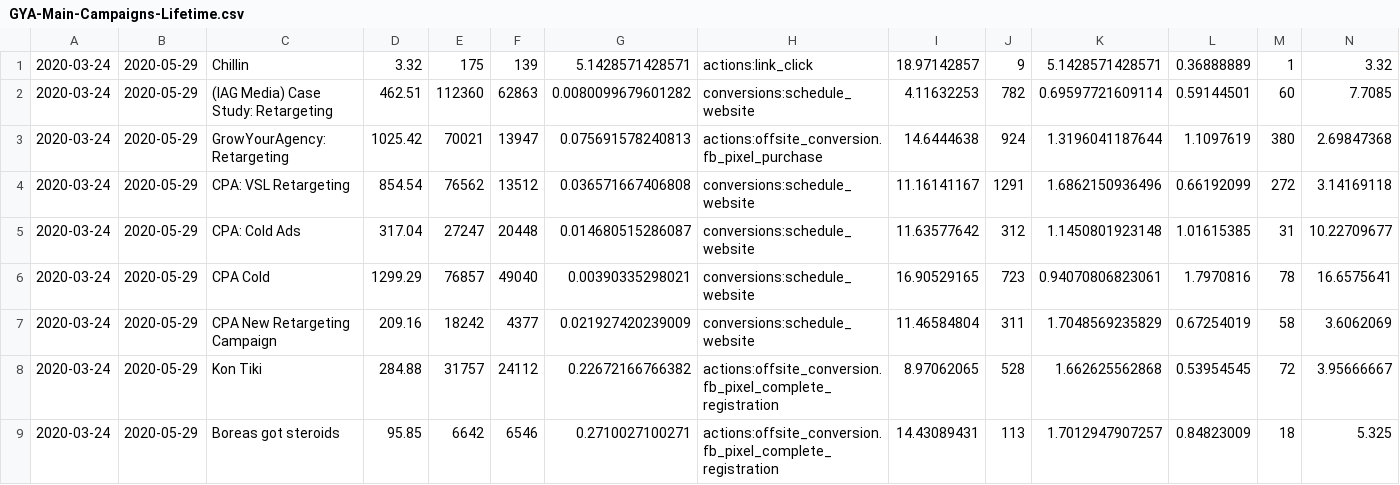
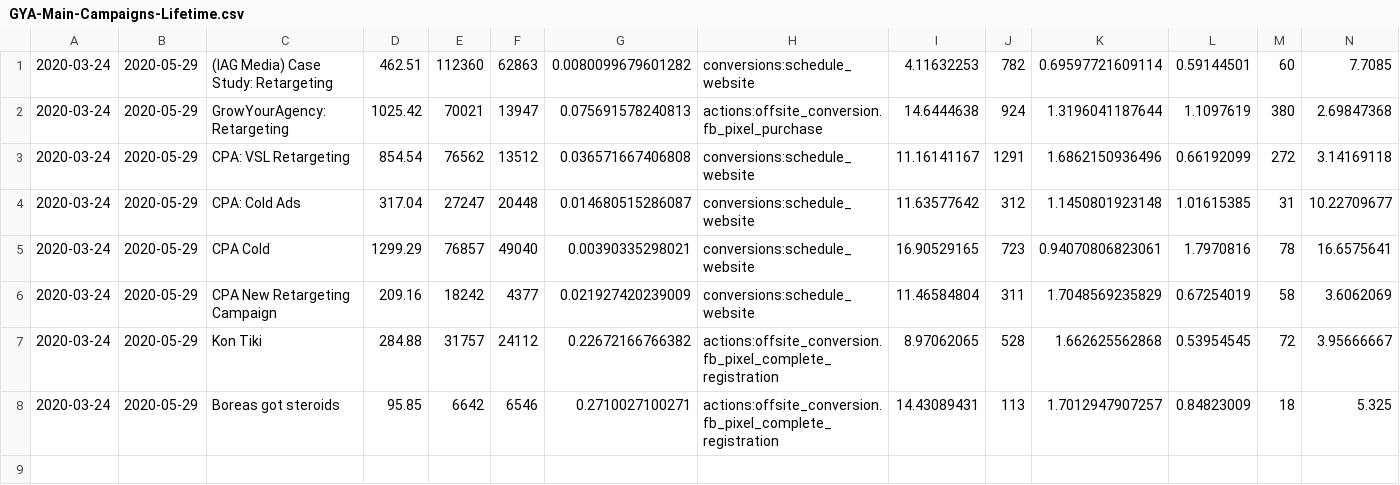
Before and after one commit to SISEMP-IAG-MEDIA/Project, a CSV file: webapp/data/GYA-Main-Campaigns-Lifetime.csv, drawn as a sheet; only a part is shown; rows hold the shown columns only; the diff names each change by its address in the sheet, - before the commit and + after, or states it on an @@ line.

Commit message:
data

```diff
--- a/webapp/data/GYA-Main-Campaigns-Lifetime.csv
+++ b/webapp/data/GYA-Main-Campaigns-Lifetime.csv
-row 1: 2020-03-24 | 2020-05-29 | Chillin | 3.32 | 175 | 139 | 5.1428571428571 | actions:link_click | 18.97142857 | 9 | 5.1428571428571 | 0.36888889 | 1 | 3.32
```
Also changed, not shown: 19 other files.
